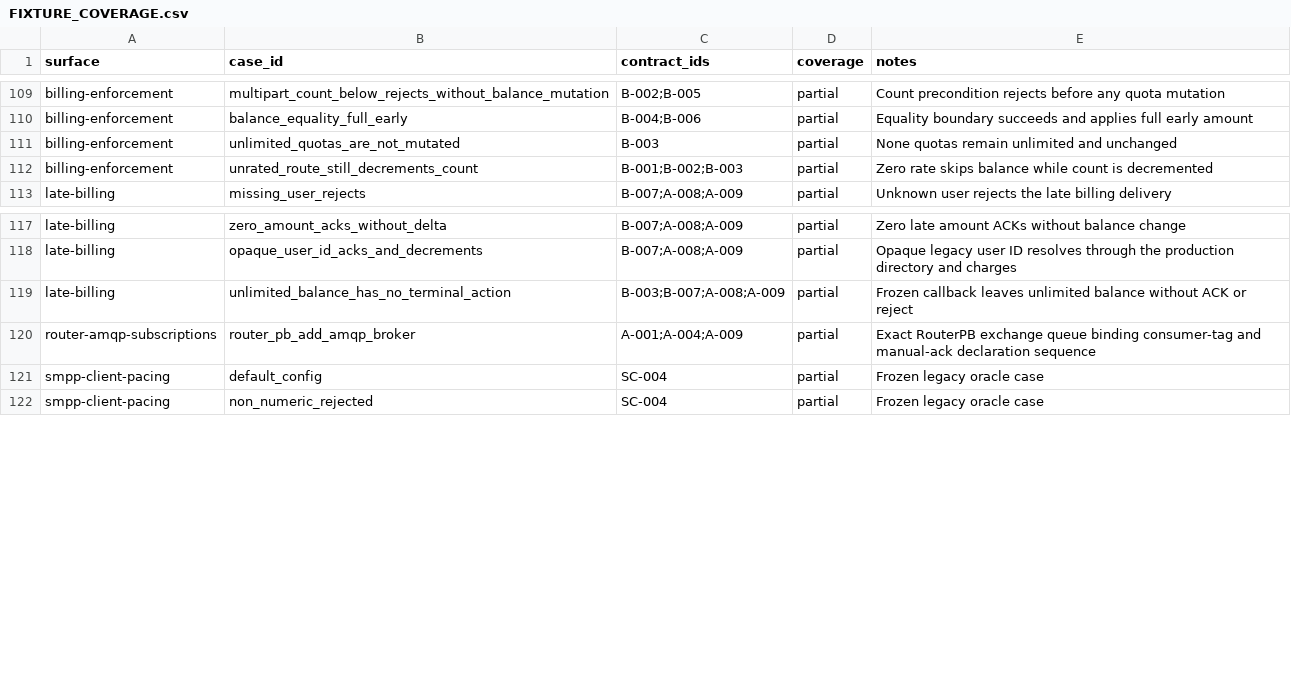
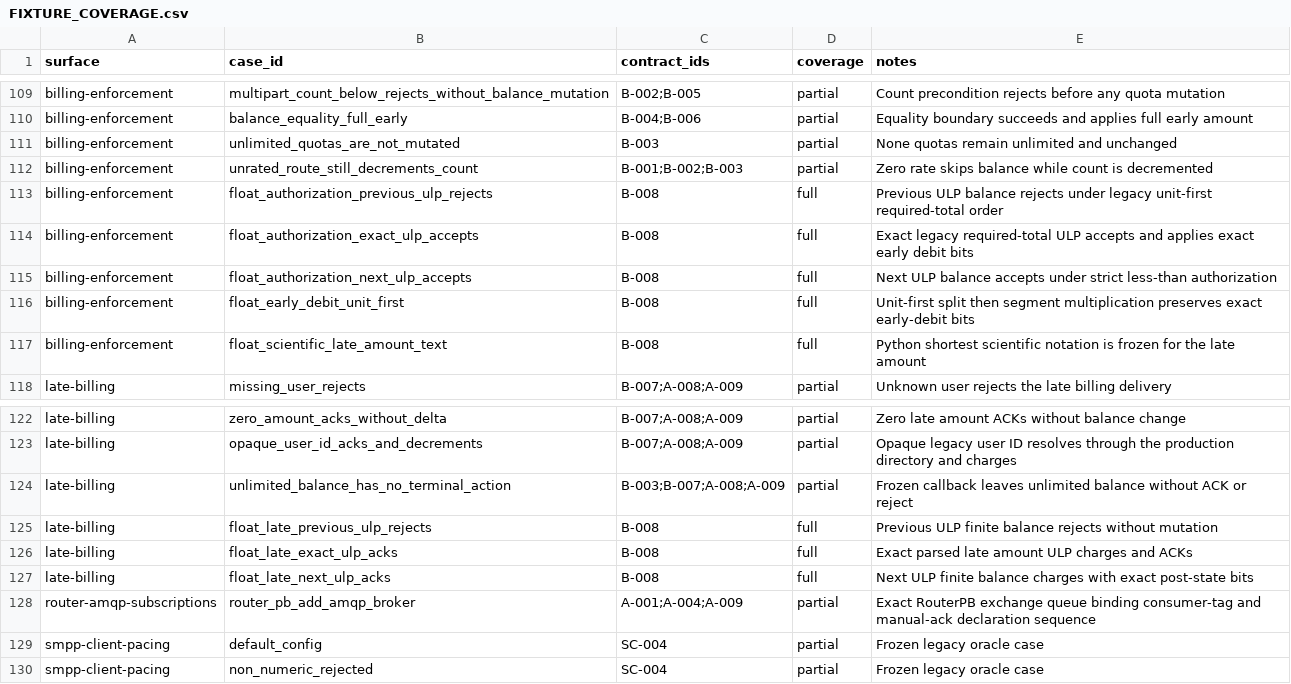
Before and after one commit to jookies/jasmin, a CSV file: spec/compatibility/FIXTURE_COVERAGE.csv, drawn as a sheet; only a part is shown, gaps mark what is left out; the diff names each change by its address in the sheet, - before the commit and + after, or states it on an @@ line.

Commit message:
fix: preserve exact billing float parity

```diff
--- a/spec/compatibility/FIXTURE_COVERAGE.csv
+++ b/spec/compatibility/FIXTURE_COVERAGE.csv
+row 113: billing-enforcement | float_authorization_previous_ulp_rejects | B-008 | full | Previous ULP balance rejects under legacy unit-first required-total order
+row 114: billing-enforcement | float_authorization_exact_ulp_accepts | B-008 | full | Exact legacy required-total ULP accepts and applies exact early debit bits
+row 115: billing-enforcement | float_authorization_next_ulp_accepts | B-008 | full | Next ULP balance accepts under strict less-than authorization
+row 116: billing-enforcement | float_early_debit_unit_first | B-008 | full | Unit-first split then segment multiplication preserves exact early-debit bits
+row 117: billing-enforcement | float_scientific_late_amount_text | B-008 | full | Python shortest scientific notation is frozen for the late amount
+row 125: late-billing | float_late_previous_ulp_rejects | B-008 | full | Previous ULP finite balance rejects without mutation
+row 126: late-billing | float_late_exact_ulp_acks | B-008 | full | Exact parsed late amount ULP charges and ACKs
+row 127: late-billing | float_late_next_ulp_acks | B-008 | full | Next ULP finite balance charges with exact post-state bits
```
Also changed, not shown: spec/compatibility/CUTOVER_GRAPH.csv, spec/compatibility/ROW_OWNERSHIP.csv, 21 other files.
